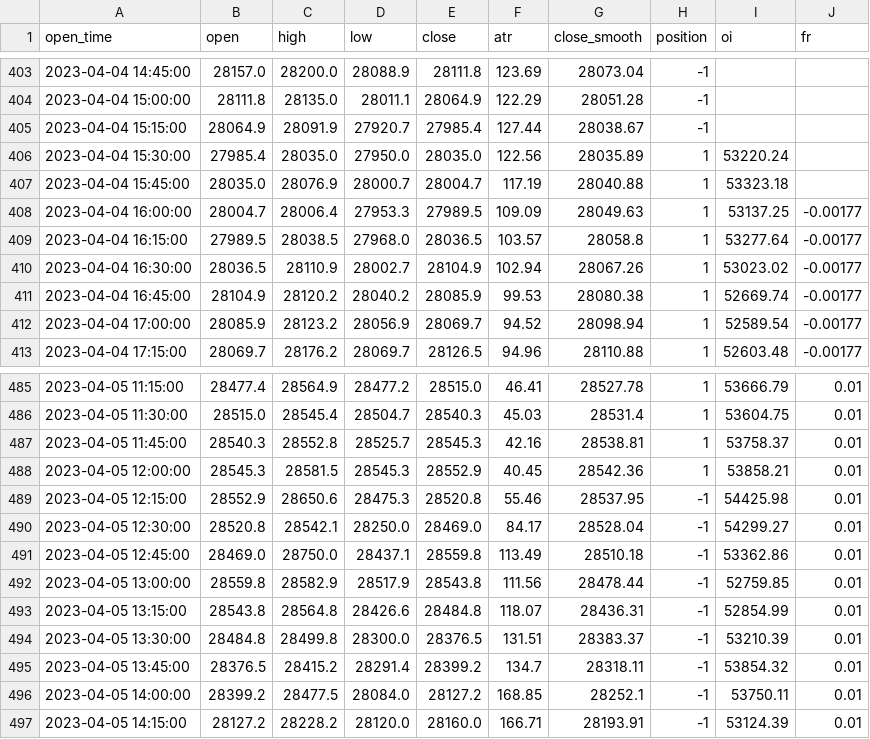
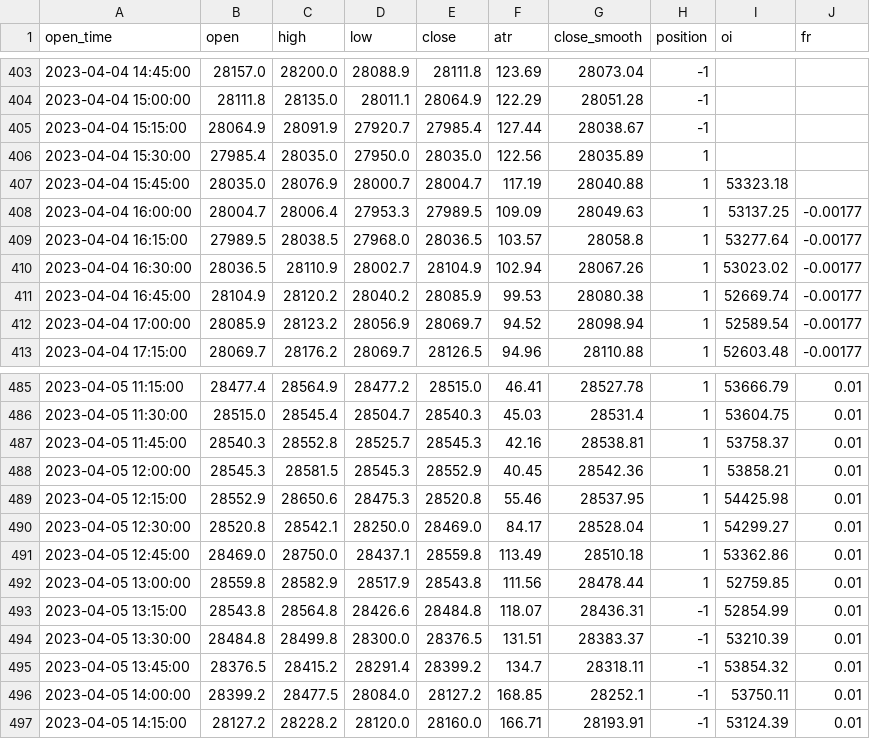
Before and after one commit to jaymgonzalez/btc-csv, a CSV file: 15m_bybit.csv, drawn as a sheet; only a part is shown, gaps mark what is left out; the diff covers the shown part only.

```diff
--- a/15m_bybit.csv
+++ b/15m_bybit.csv
@@ -405,3 +405,3 @@ open_time,open,high,low,close,atr,close_smooth,position,oi,fr
 2023-04-04 15:15:00,28064.9,28091.9,27920.7,27985.4,127.44,28038.67,-1,,
-2023-04-04 15:30:00,27985.4,28035.0,27950.0,28035.0,122.56,28035.89,1,53220.24,
+2023-04-04 15:30:00,27985.4,28035.0,27950.0,28035.0,122.56,28035.89,1,,
 2023-04-04 15:45:00,28035.0,28076.9,28000.7,28004.7,117.19,28040.88,1,53323.18,
@@ -488,6 +488,6 @@ open_time,open,high,low,close,atr,close_smooth,position,oi,fr
 2023-04-05 12:00:00,28545.3,28581.5,28545.3,28552.9,40.45,28542.36,1,53858.21,0.01
-2023-04-05 12:15:00,28552.9,28650.6,28475.3,28520.8,55.46,28537.95,-1,54425.98,0.01
-2023-04-05 12:30:00,28520.8,28542.1,28250.0,28469.0,84.17,28528.04,-1,54299.27,0.01
-2023-04-05 12:45:00,28469.0,28750.0,28437.1,28559.8,113.49,28510.18,-1,53362.86,0.01
-2023-04-05 13:00:00,28559.8,28582.9,28517.9,28543.8,111.56,28478.44,-1,52759.85,0.01
+2023-04-05 12:15:00,28552.9,28650.6,28475.3,28520.8,55.46,28537.95,1,54425.98,0.01
+2023-04-05 12:30:00,28520.8,28542.1,28250.0,28469.0,84.17,28528.04,1,54299.27,0.01
+2023-04-05 12:45:00,28469.0,28750.0,28437.1,28559.8,113.49,28510.18,1,53362.86,0.01
+2023-04-05 13:00:00,28559.8,28582.9,28517.9,28543.8,111.56,28478.44,1,52759.85,0.01
 2023-04-05 13:15:00,28543.8,28564.8,28426.6,28484.8,118.07,28436.31,-1,52854.99,0.01
```
Also changed, not shown: 1 added row and 28 edited cells elsewhere in this file.
